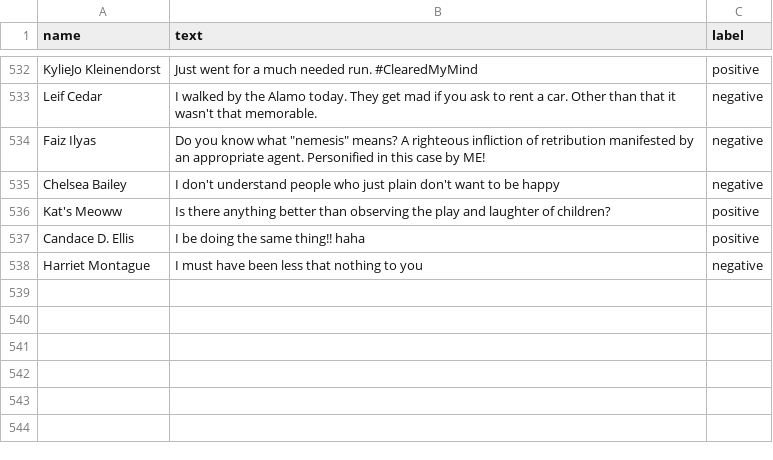
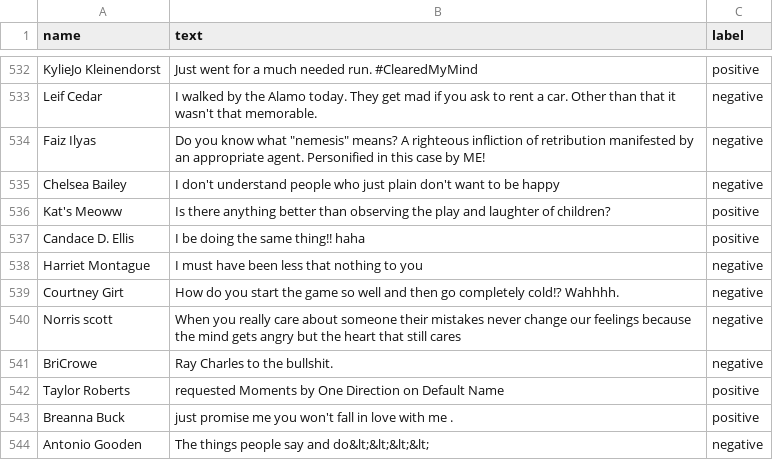
Before and after one commit to wcauchois/stat391_project, a CSV file: categorizer/classified.csv, drawn as a sheet; only a part is shown, gaps mark what is left out.

```diff
--- a/categorizer/classified.csv
+++ b/categorizer/classified.csv
@@ -549 +549,7 @@ Candace D. Ellis,I be doing the same thing!! haha,positive
 Harriet Montague,I must have been less that nothing to you,negative
+Courtney Girt,How do you start the game so well and then go completely cold!? Wahhhh.,negative
+Norris scott,When you really care about someone  their mistakes never change our feelings because the mind gets angry but the heart that still cares,negative
+BriCrowe,Ray Charles to the bullshit.,negative
+Taylor Roberts,requested Moments by One Direction on Default Name,positive
+Breanna Buck,just promise me you won't fall in love with me .,positive
+Antonio Gooden,The things people say and do&lt;&lt;&lt;&lt;,negative
```
Also changed, not shown: 1 other file.
